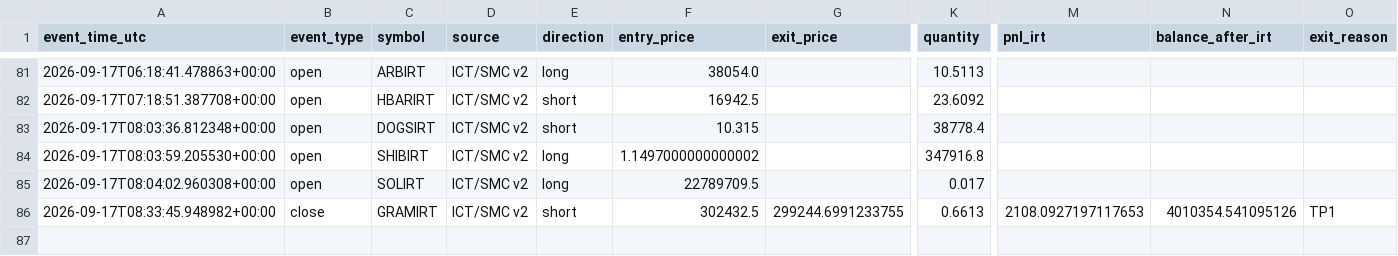
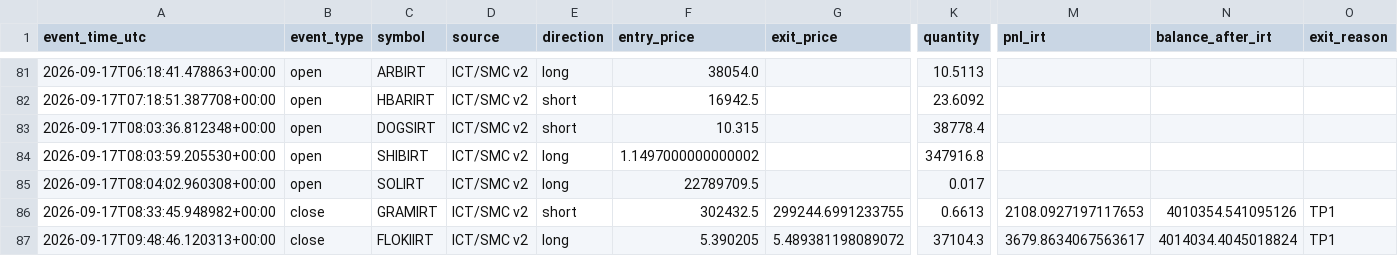
Before and after one commit to amirtorofi-sketch/abdeal-live-trading, a CSV file: bot2_live/paper_trades_log.csv, drawn as a sheet; only a part is shown, gaps mark what is left out; rows hold the shown columns only; the diff names each change by its address in the sheet, - before the commit and + after, or states it on an @@ line.

Commit message:
update bot2 state/paper log [skip ci]

```diff
--- a/bot2_live/paper_trades_log.csv
+++ b/bot2_live/paper_trades_log.csv
+row 87: 2026-09-17T09:48:46.120313+00:00 | close | FLOKIIRT | ICT/SMC v2 | long | 5.390205 | 5.489381198089072 | 37104.3 | 3679.8634067563617 | 4014034.4045018824 | TP1
```
Also changed, not shown: 1 other file.
